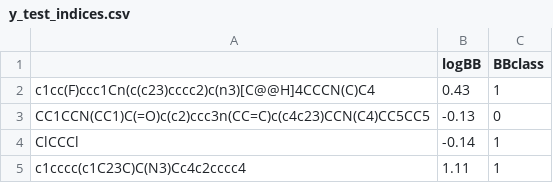
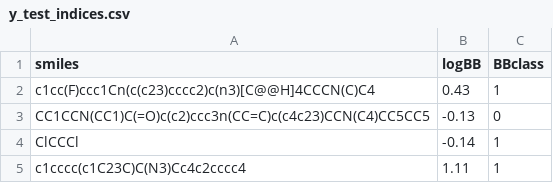
Before and after one commit to thomasly/contextSub, a CSV file: dataset/lightbbb/raw/y_test_indices.csv, drawn as a sheet; only a part is shown.

```diff
--- a/dataset/lightbbb/raw/y_test_indices.csv
+++ b/dataset/lightbbb/raw/y_test_indices.csv
@@ -1,2 +1,2 @@
-,logBB,BBclass
+smiles,logBB,BBclass
 c1cc(F)ccc1Cn(c(c23)cccc2)c(n3)[C@@H]4CCCN(C)C4,0.43,1
```
Also changed, not shown: 13 other files.
